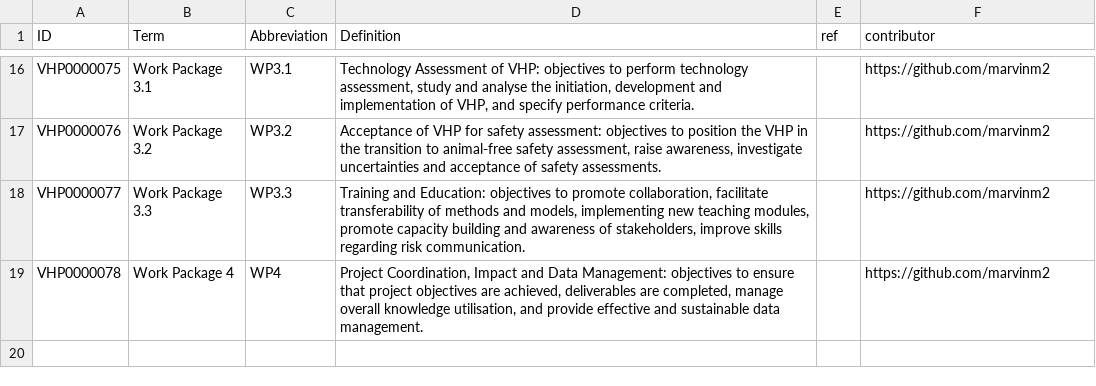
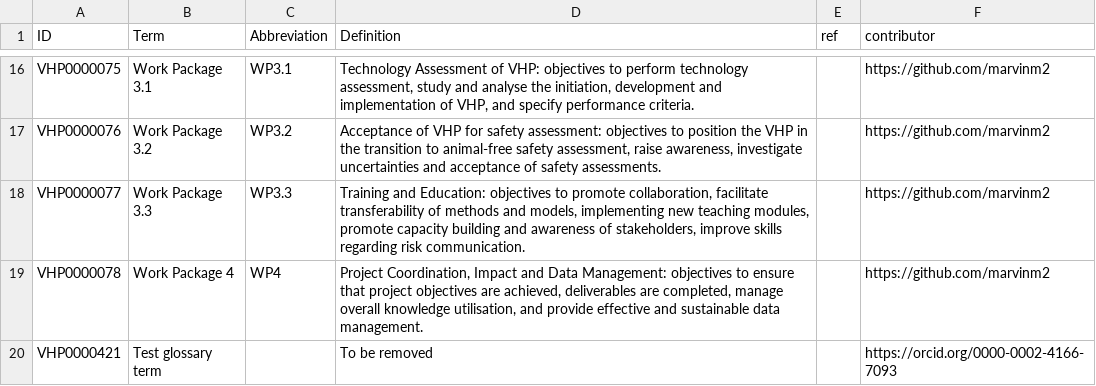
Before and after one commit to VHP4Safety/glossary, a TSV file: templates/projects.tsv, drawn as a sheet; only a part is shown, gaps mark what is left out; the diff names each change by its address in the sheet, - before the commit and + after, or states it on an @@ line.

```diff
--- a/templates/projects.tsv
+++ b/templates/projects.tsv
+row 20: VHP0000421 | Test glossary term |  | To be removed |  | https://orcid.org/0000-0002-4166-7093
```
